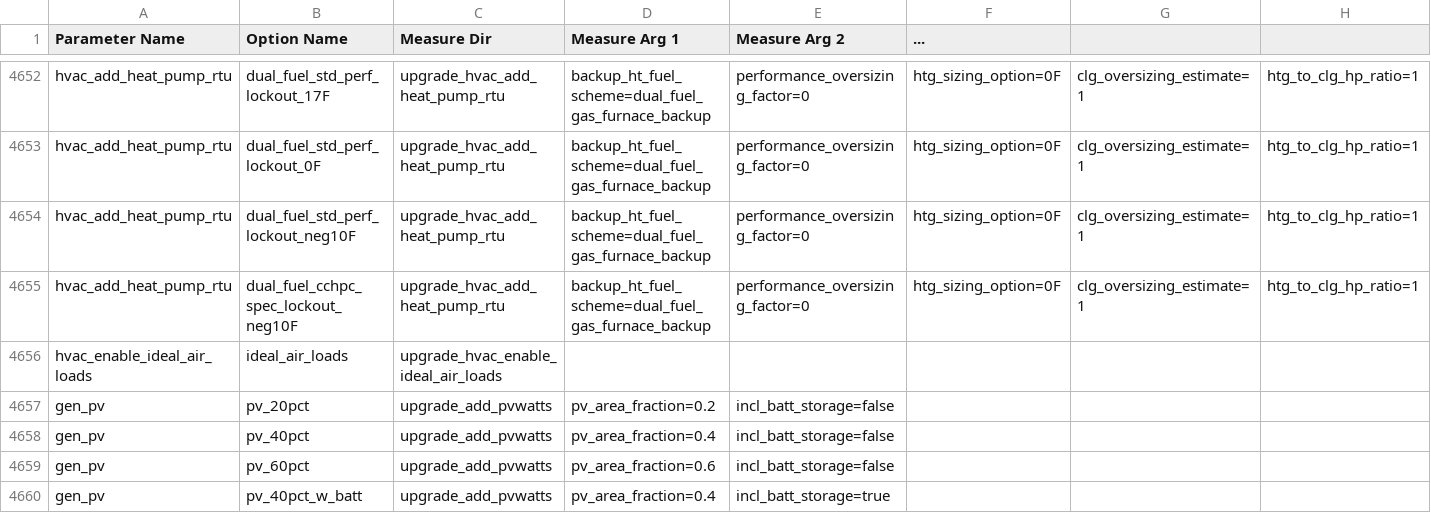
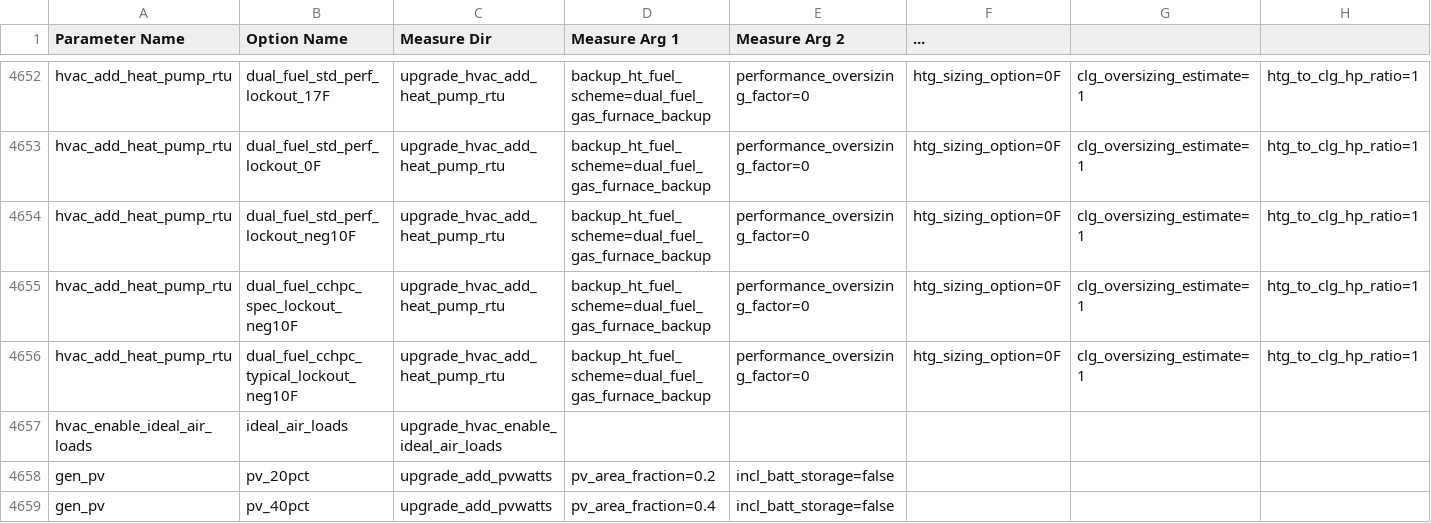
Before and after one commit to NatLabRockies/ComStock, a TSV file: national/housing_characteristics/options_lookup.tsv, drawn as a sheet; only a part is shown, gaps mark what is left out; the shorter side is filled out with more unchanged rows; rows hold the shown columns only; the diff names each change by its address in the sheet, - before the commit and + after, or states it on an @@ line.

```diff
--- a/national/housing_characteristics/options_lookup.tsv
+++ b/national/housing_characteristics/options_lookup.tsv
+row 4656: hvac_add_heat_pump_rtu | dual_fuel_cchpc_typical_lockout_neg10F | upgrade_hvac_add_heat_pump_rtu | backup_ht_fuel_scheme=dual_fuel_gas_furnace_backup | performance_oversizing_factor=0 | htg_sizing_option=0F | clg_oversizing_estimate=1 | htg_to_clg_hp_ratio=1
```
Also changed, not shown: resources/options_lookup.tsv, 5 other files.
